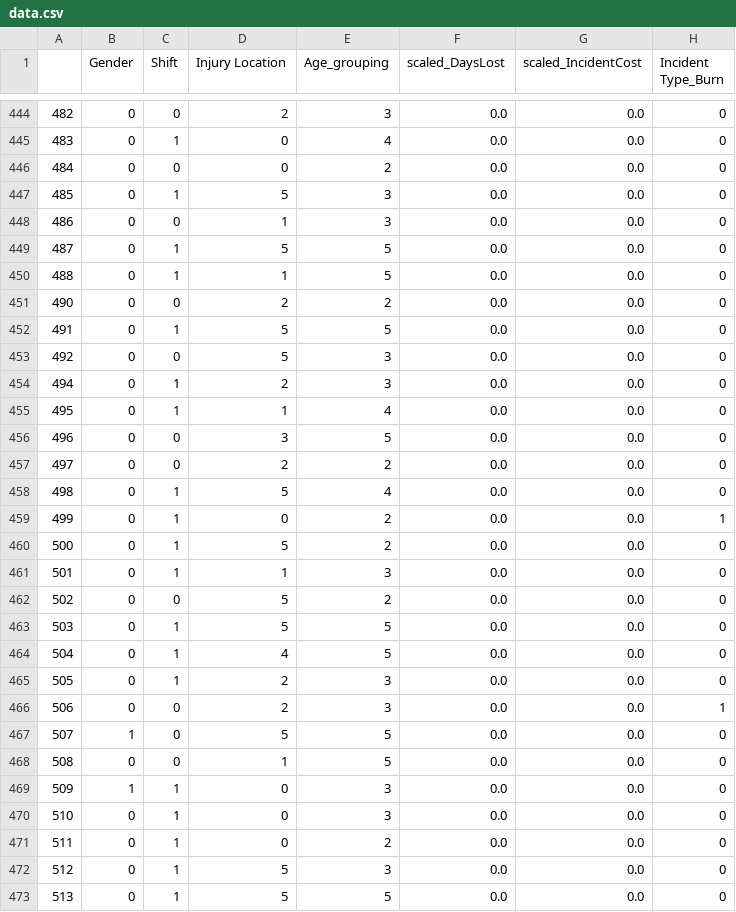
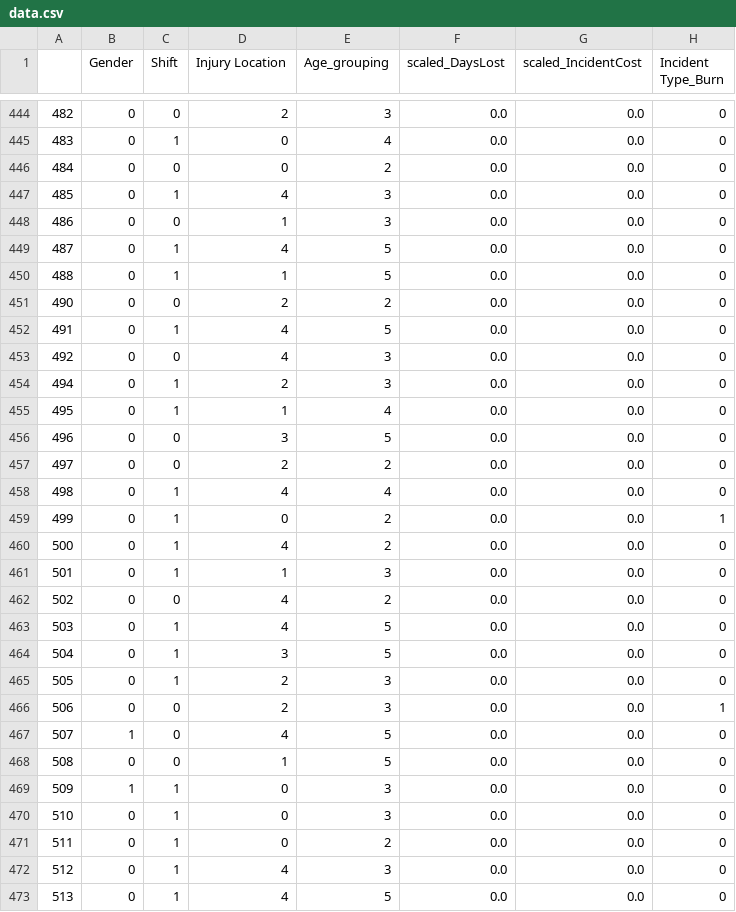
Before and after one commit to jaewook718/BigData, a CSV file: data.csv, drawn as a sheet; only a part is shown, gaps mark what is left out; the diff covers the shown part only; the diff names each change by its address in the sheet, - before the commit and + after, or states it on an @@ line.

Commit message:
7th version

```diff
--- a/data.csv
+++ b/data.csv
-D447 (Injury Location): 5
+D447 (Injury Location): 4
-D449 (Injury Location): 5
+D449 (Injury Location): 4
-D452:D453 (Injury Location): 5
+D452:D453 (Injury Location): 4
-D458 (Injury Location): 5
+D458 (Injury Location): 4
-D460 (Injury Location): 5
+D460 (Injury Location): 4
-D462:D463 (Injury Location): 5
+D462:D463 (Injury Location): 4
-D464 (Injury Location): 4
+D464 (Injury Location): 3
-D467 (Injury Location): 5
+D467 (Injury Location): 4
-D472:D473 (Injury Location): 5
+D472:D473 (Injury Location): 4
```
Also changed, not shown: 111 edited cells elsewhere in this file.
